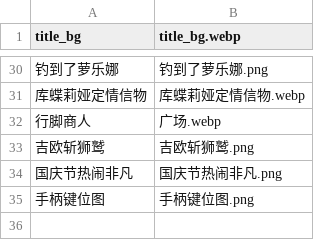
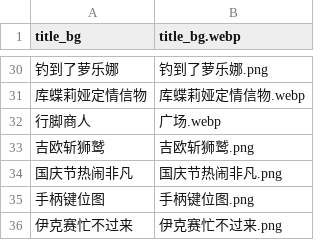
Before and after one commit to Future-R/erarorona, a CSV file: resources/背景/background.csv, drawn as a sheet; only a part is shown, gaps mark what is left out.

```diff
--- a/resources/背景/background.csv
+++ b/resources/背景/background.csv
@@ -35 +35,2 @@
 手柄键位图,手柄键位图.png
+伊克赛忙不过来,伊克赛忙不过来.png
```
Also changed, not shown: 7 other files.
